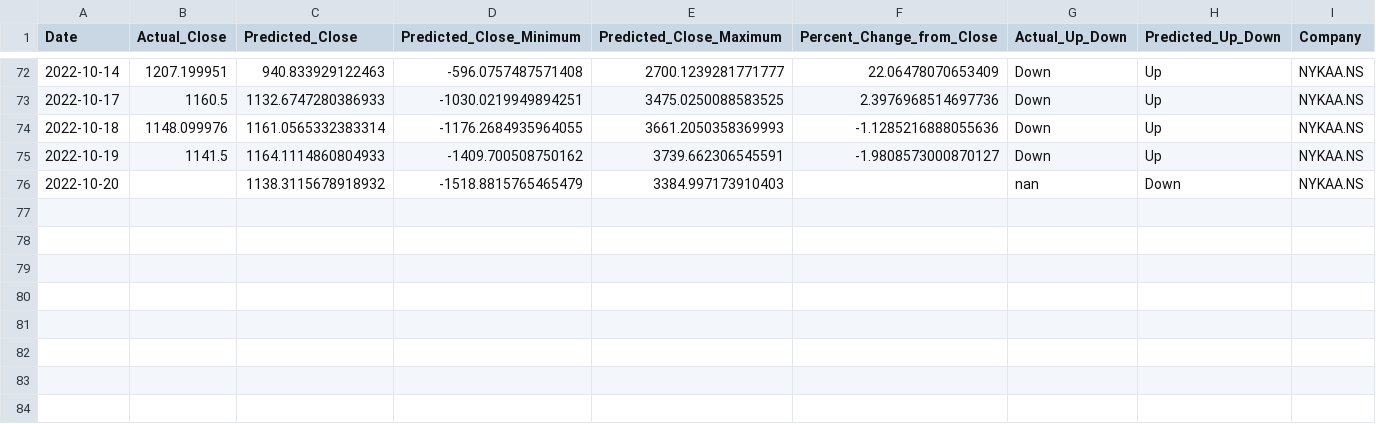
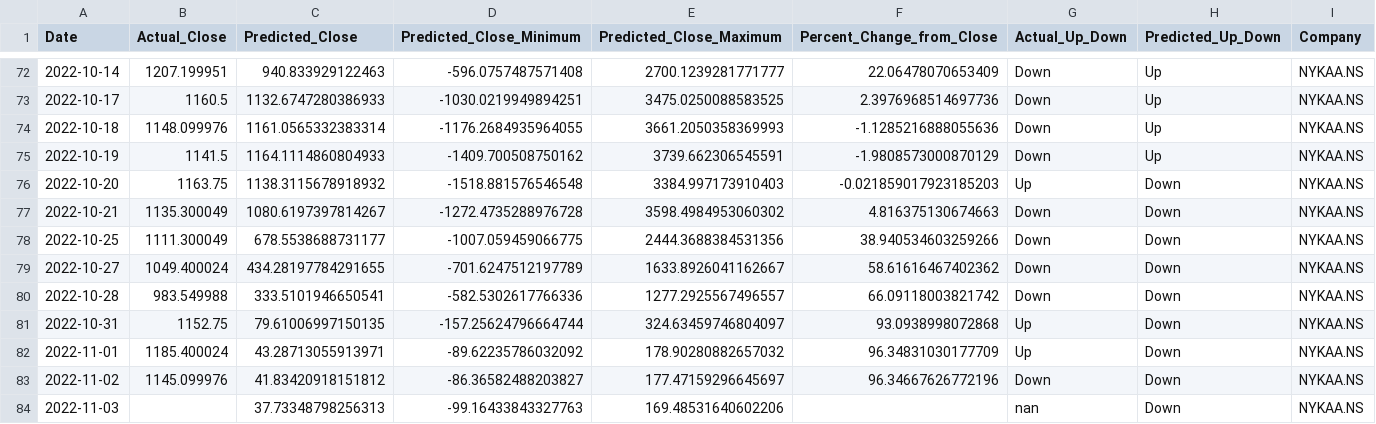
Before and after one commit to advait-t/Stock-Prediction, a CSV file: data/Final/error_df1NYKAA.NS.csv, drawn as a sheet; only a part is shown, gaps mark what is left out.

```diff
--- a/data/Final/error_df1NYKAA.NS.csv
+++ b/data/Final/error_df1NYKAA.NS.csv
@@ -74,3 +74,11 @@ Date,Actual_Close,Predicted_Close,Predicted_Close_Minimum,Predicted_Close_Maximu
 2022-10-18,1148.099976,1161.0565332383314,-1176.2684935964055,3661.2050358369993,-1.1285216888055636,Down,Up,NYKAA.NS
-2022-10-19,1141.5,1164.1114860804933,-1409.700508750162,3739.662306545591,-1.9808573000870127,Down,Up,NYKAA.NS
-2022-10-20,,1138.3115678918932,-1518.8815765465479,3384.997173910403,,nan,Down,NYKAA.NS
+2022-10-19,1141.5,1164.1114860804933,-1409.700508750162,3739.662306545591,-1.9808573000870129,Down,Up,NYKAA.NS
+2022-10-20,1163.75,1138.3115678918932,-1518.881576546548,3384.997173910403,-0.021859017923185203,Up,Down,NYKAA.NS
+2022-10-21,1135.300049,1080.6197397814267,-1272.4735288976728,3598.4984953060302,4.816375130674663,Down,Down,NYKAA.NS
+2022-10-25,1111.300049,678.5538688731177,-1007.059459066775,2444.3688384531356,38.940534603259266,Down,Down,NYKAA.NS
+2022-10-27,1049.400024,434.28197784291655,-701.6247512197789,1633.8926041162667,58.61616467402362,Down,Down,NYKAA.NS
+2022-10-28,983.549988,333.5101946650541,-582.5302617766336,1277.2925567496557,66.09118003821742,Down,Down,NYKAA.NS
+2022-10-31,1152.75,79.61006997150135,-157.25624796664744,324.63459746804097,93.0938998072868,Up,Down,NYKAA.NS
+2022-11-01,1185.400024,43.28713055913971,-89.62235786032092,178.90280882657032,96.34831030177709,Up,Down,NYKAA.NS
+2022-11-02,1145.099976,41.83420918151812,-86.36582488203827,177.47159296645697,96.34667626772196,Down,Down,NYKAA.NS
+2022-11-03,,37.73348798256313,-99.16433843327763,169.48531640602206,,nan,Down,NYKAA.NS
```
Also changed, not shown: data/Final/error_df1HDFCBANK.NS.csv, data/Final/error_df1ITC.NS.csv, 10 other files.
